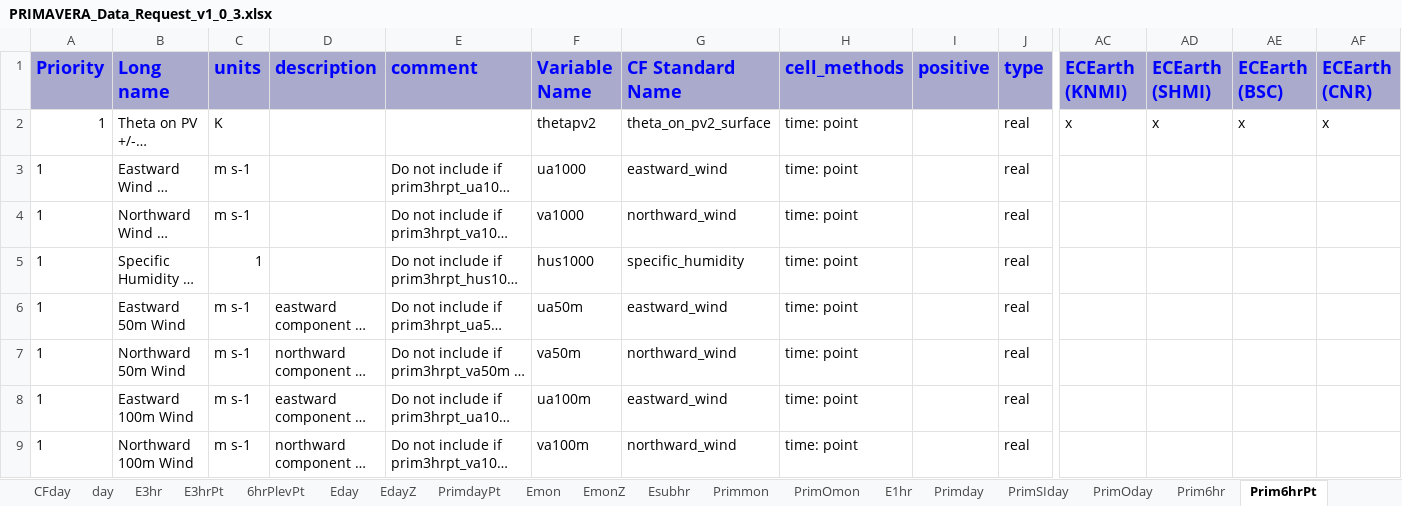
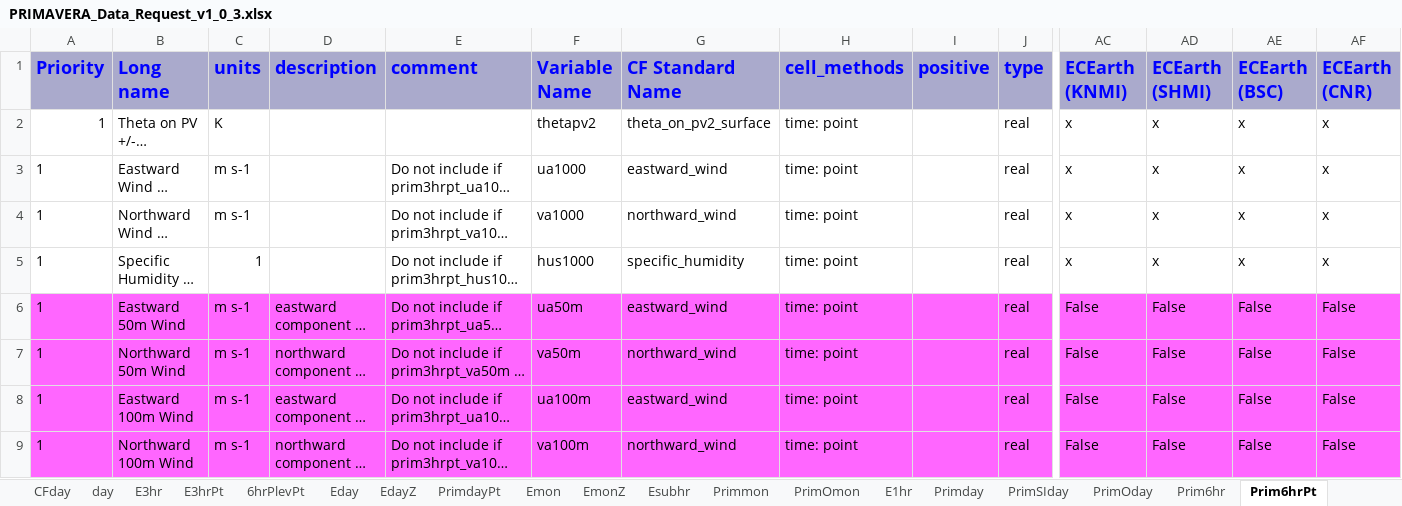
Before and after one commit to EC-Earth/ece2cmor3, an Excel workbook: resources/PRIMAVERA_Data_Request_v1_0_3.xlsx, sheet Prim6hrPt, drawn as a sheet; only a part is shown, gaps mark what is left out; long unchanged cells end in …; values as stored, in another font and other column widths than the file's, no borders; conditional formats not drawn; the diff covers the shown part only; the diff names each change by its address in the sheet, - before the commit and + after, or states it on an @@ line.

```diff
--- a/resources/PRIMAVERA_Data_Request_v1_0_3.xlsx (sheet Prim6hrPt)
+++ b/resources/PRIMAVERA_Data_Request_v1_0_3.xlsx (sheet Prim6hrPt)
-AC3:AC5 (ECEarth (KNMI)): (empty)
+AC3:AC5 (ECEarth (KNMI)): x
-AD3:AD5 (ECEarth (SHMI)): (empty)
+AD3:AD5 (ECEarth (SHMI)): x
-AE3:AE5 (ECEarth (BSC)): (empty)
+AE3:AE5 (ECEarth (BSC)): x
-AF3:AF5 (ECEarth (CNR)): (empty)
+AF3:AF5 (ECEarth (CNR)): x
-A6:J9 fill: none
+A6:J9 fill: #FF66FF
-AC6:AF9 fill: none
+AC6:AF9 fill: #FF66FF
-AC6:AC9 (ECEarth (KNMI)): (empty)
+AC6:AC9 (ECEarth (KNMI)): False
-AD6:AD9 (ECEarth (SHMI)): (empty)
+AD6:AD9 (ECEarth (SHMI)): False
-AE6:AE9 (ECEarth (BSC)): (empty)
+AE6:AE9 (ECEarth (BSC)): False
-AF6:AF9 (ECEarth (CNR)): (empty)
+AF6:AF9 (ECEarth (CNR)): False
```
Also changed, not shown: cell formats elsewhere in this sheet, sheet Prim3hrPt, sheet Prim6hr, sheet PrimmonZ, sheet Primmon, sheet PrimO6hr, sheet PrimOday, 1 more sheet.
